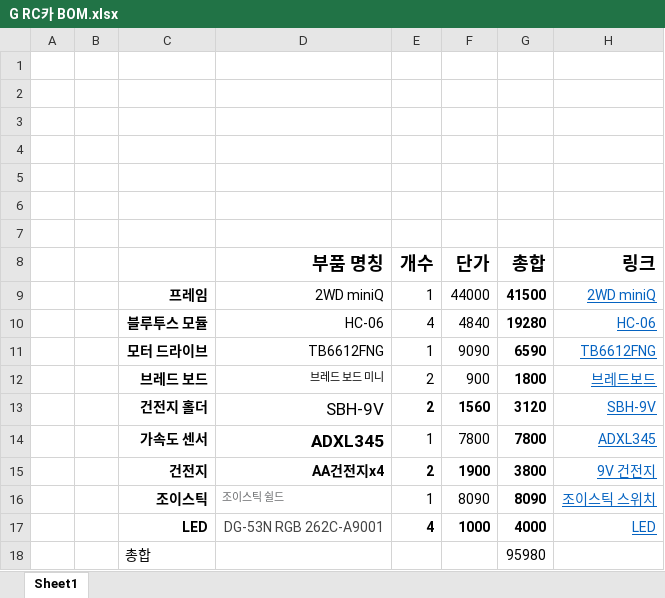
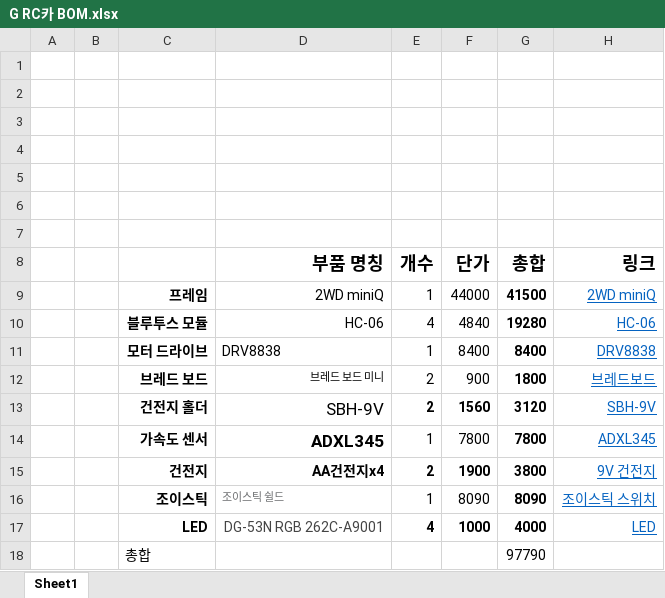
Before and after one commit to kutmicro/2012136068, an Excel workbook: G RC카 BOM.xlsx, sheet Sheet1, drawn as a sheet; values as stored, in another font and other column widths than the file's, no borders; removed rows and columns are numbered as before the commit, all else as after; the diff names each change by its address in the sheet, - before the commit and + after, or states it on an @@ line.

Commit message:
Add files via upload

```diff
--- a/G RC카 BOM.xlsx (sheet Sheet1)
+++ b/G RC카 BOM.xlsx (sheet Sheet1)
-row 11:  |  | 모터 드라이브 | TB6612FNG | 1 | 9090 | 6590 | TB6612FNG
+row 11:  |  | 모터 드라이브 | DRV8838 | 1 | 8400 | 8400 | DRV8838
-G18 (총합): 95980
+G18 (총합): 97790
```
